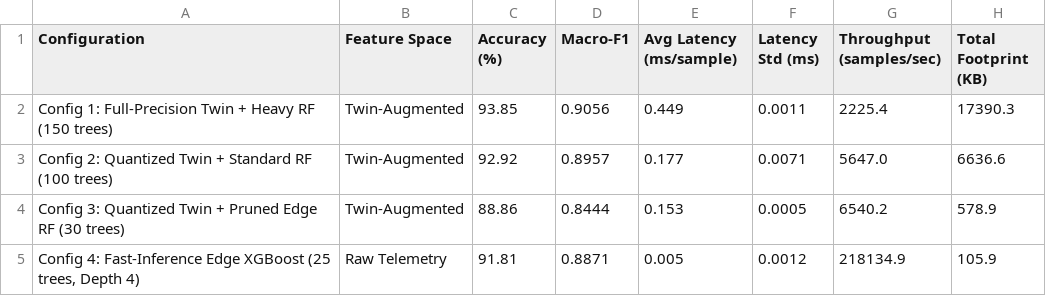
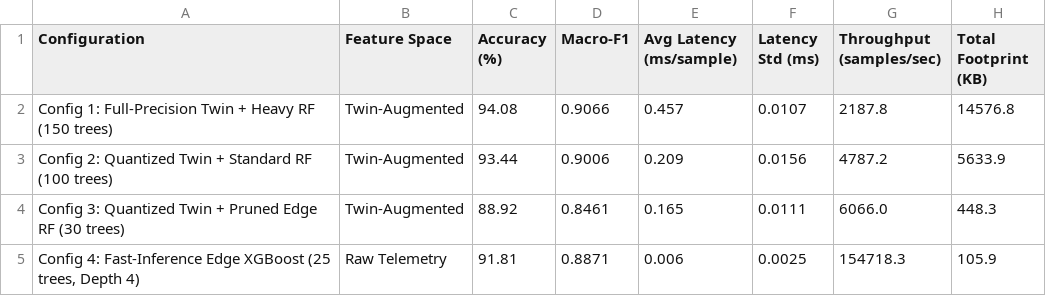
Before and after one commit to Sarathgsgs/dt-intrusion-detection-system, a CSV file: results/benchmark_results.csv, drawn as a sheet.

```diff
--- a/results/benchmark_results.csv
+++ b/results/benchmark_results.csv
@@ -1,5 +1,5 @@
 Configuration,Feature Space,Accuracy (%),Macro-F1,Avg Latency (ms/sample),Latency Std (ms),Throughput (samples/sec),Total Footprint (KB)
-Config 1: Full-Precision Twin + Heavy RF (150 trees),Twin-Augmented,93.85,0.9056,0.449,0.0011,2225.4,17390.3
-Config 2: Quantized Twin + Standard RF (100 trees),Twin-Augmented,92.92,0.8957,0.177,0.0071,5647.0,6636.6
-Config 3: Quantized Twin + Pruned Edge RF (30 trees),Twin-Augmented,88.86,0.8444,0.153,0.0005,6540.2,578.9
-"Config 4: Fast-Inference Edge XGBoost (25 trees, Depth 4)",Raw Telemetry,91.81,0.8871,0.005,0.0012,218134.9,105.9
+Config 1: Full-Precision Twin + Heavy RF (150 trees),Twin-Augmented,94.08,0.9066,0.457,0.0107,2187.8,14576.8
+Config 2: Quantized Twin + Standard RF (100 trees),Twin-Augmented,93.44,0.9006,0.209,0.0156,4787.2,5633.9
+Config 3: Quantized Twin + Pruned Edge RF (30 trees),Twin-Augmented,88.92,0.8461,0.165,0.0111,6066.0,448.3
+"Config 4: Fast-Inference Edge XGBoost (25 trees, Depth 4)",Raw Telemetry,91.81,0.8871,0.006,0.0025,154718.3,105.9
```
Also changed, not shown: results/ids_metrics.csv, results/per_attack_comparison.csv, 17 other files.
